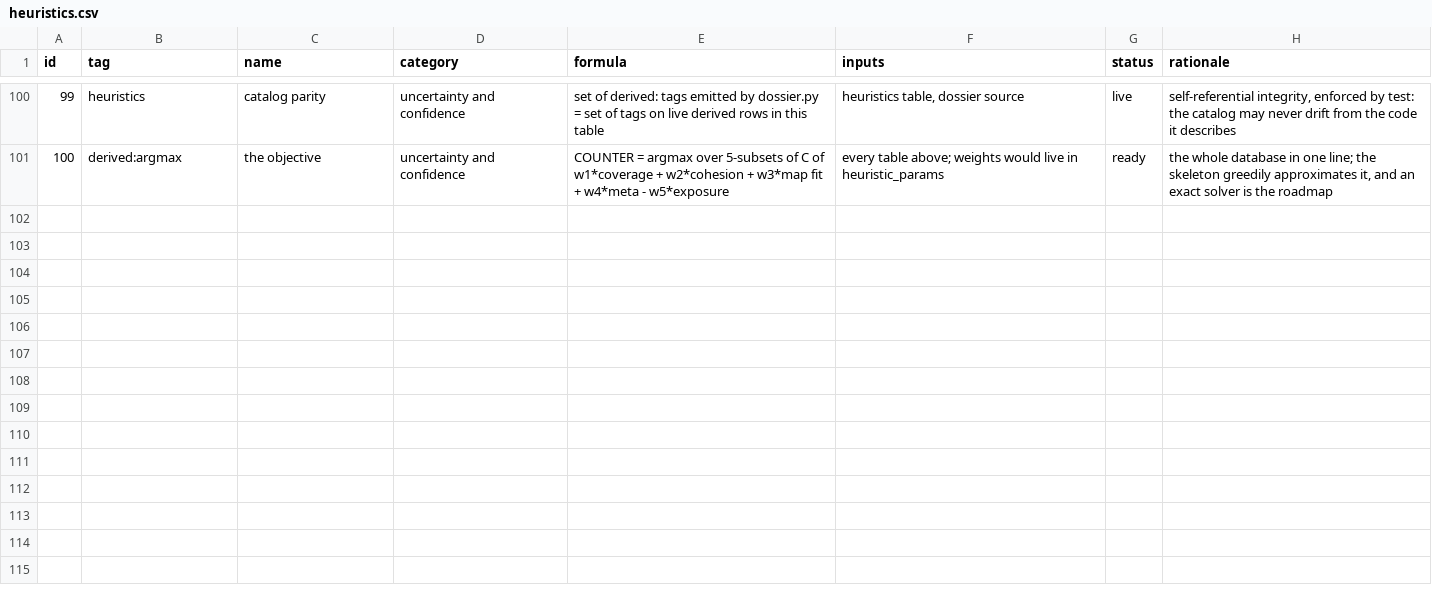
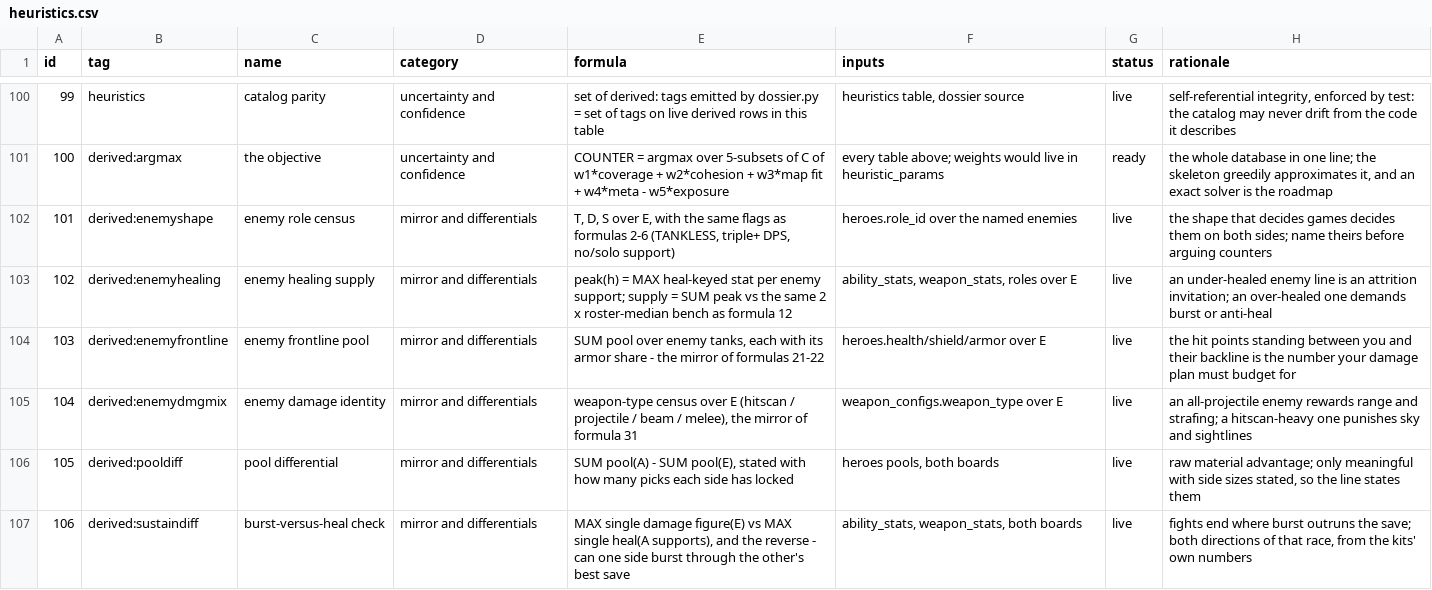
Before and after one commit to mmikol/counter-utility-matrix, a CSV file: data/proprietary/heuristics.csv, drawn as a sheet; only a part is shown, gaps mark what is left out; the diff covers the shown part only.

```diff
--- a/data/proprietary/heuristics.csv
+++ b/data/proprietary/heuristics.csv
@@ -101 +101,7 @@ id,tag,name,category,formula,inputs,status,rationale
 100,derived:argmax,the objective,uncertainty and confidence,COUNTER = argmax over 5-subsets of C of w1*coverage + w2*cohesion + w3*map fit + w4*meta - w5*exposure,every table above; weights would live in heuristic_params,ready,"the whole database in one line; the skeleton greedily approximates it, and an exact solver is the roadmap"
+101,derived:enemyshape,enemy role census,mirror and differentials,"T, D, S over E, with the same flags as formulas 2-6 (TANKLESS, triple+ DPS, no/solo support)",heroes.role_id over the named enemies,live,the shape that decides games decides them on both sides; name theirs before arguing counters
+102,derived:enemyhealing,enemy healing supply,mirror and differentials,peak(h) = MAX heal-keyed stat per enemy support; supply = SUM peak vs the same 2 x roster-median bench as formula 12,"ability_stats, weapon_stats, roles over E",live,an under-healed enemy line is an attrition invitation; an over-healed one demands burst or anti-heal
+103,derived:enemyfrontline,enemy frontline pool,mirror and differentials,"SUM pool over enemy tanks, each with its armor share - the mirror of formulas 21-22",heroes.health/shield/armor over E,live,the hit points standing between you and their backline is the number your damage plan must budget for
+104,derived:enemydmgmix,enemy damage identity,mirror and differentials,"weapon-type census over E (hitscan / projectile / beam / melee), the mirror of formula 31",weapon_configs.weapon_type over E,live,an all-projectile enemy rewards range and strafing; a hitscan-heavy one punishes sky and sightlines
+105,derived:pooldiff,pool differential,mirror and differentials,"SUM pool(A) - SUM pool(E), stated with how many picks each side has locked","heroes pools, both boards",live,"raw material advantage; only meaningful with side sizes stated, so the line states them"
+106,derived:sustaindiff,burst-versus-heal check,mirror and differentials,"MAX single damage figure(E) vs MAX single heal(A supports), and the reverse - can one side burst through the other's best save","ability_stats, weapon_stats, both boards",live,"fights end where burst outruns the save; both directions of that race, from the kits' own numbers"
```
Also changed, not shown: 6 added rows and 2 edited cells elsewhere in this file, 8 other files.
